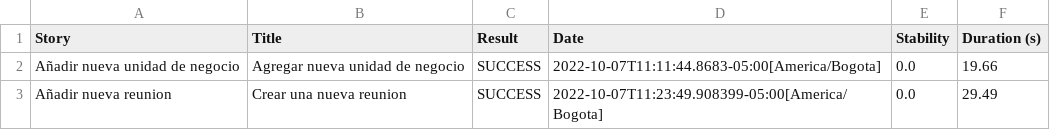
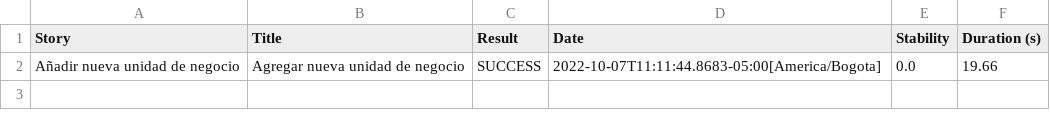
Before and after one commit to srenteriam/PruebaChoucair, a CSV file: target/site/serenity/34658a1663fcf042bd7acb3325affbe4e647c8acd84d0228be2f52e1381e61b9.csv, drawn as a sheet.

```diff
--- a/target/site/serenity/34658a1663fcf042bd7acb3325affbe4e647c8acd84d0228be2f52e1381e61b9.csv
+++ b/target/site/serenity/34658a1663fcf042bd7acb3325affbe4e647c8acd84d0228be2f52e1381e61b9.csv
@@ -2,2 +2 @@
 "Añadir nueva unidad de negocio","Agregar nueva unidad de negocio","SUCCESS","2022-10-07T11:11:44.8683-05:00[America/Bogota]","0.0","19.66"
-"Añadir nueva reunion","Crear una nueva reunion","SUCCESS","2022-10-07T11:23:49.908399-05:00[America/Bogota]","0.0","29.49"
```
Also changed, not shown: target/site/serenity/01f5288b80adbd3af52a8ed68a4a616d3164f750229f80da1ef344382d948835.csv, target/site/serenity/47544793bbe8d06a34715c0d73df9afdfae613f29f12015855f3d9eceda75353.csv, 23 other files.
